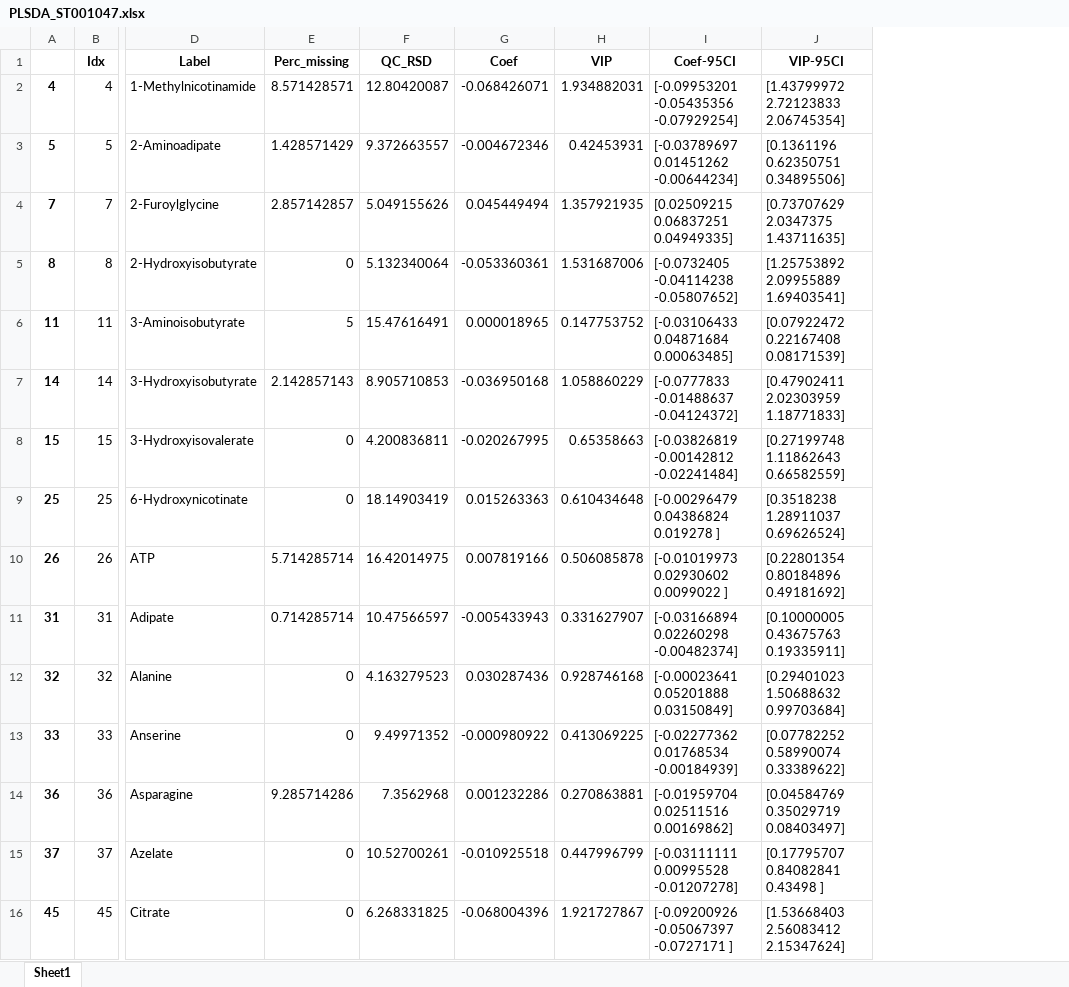
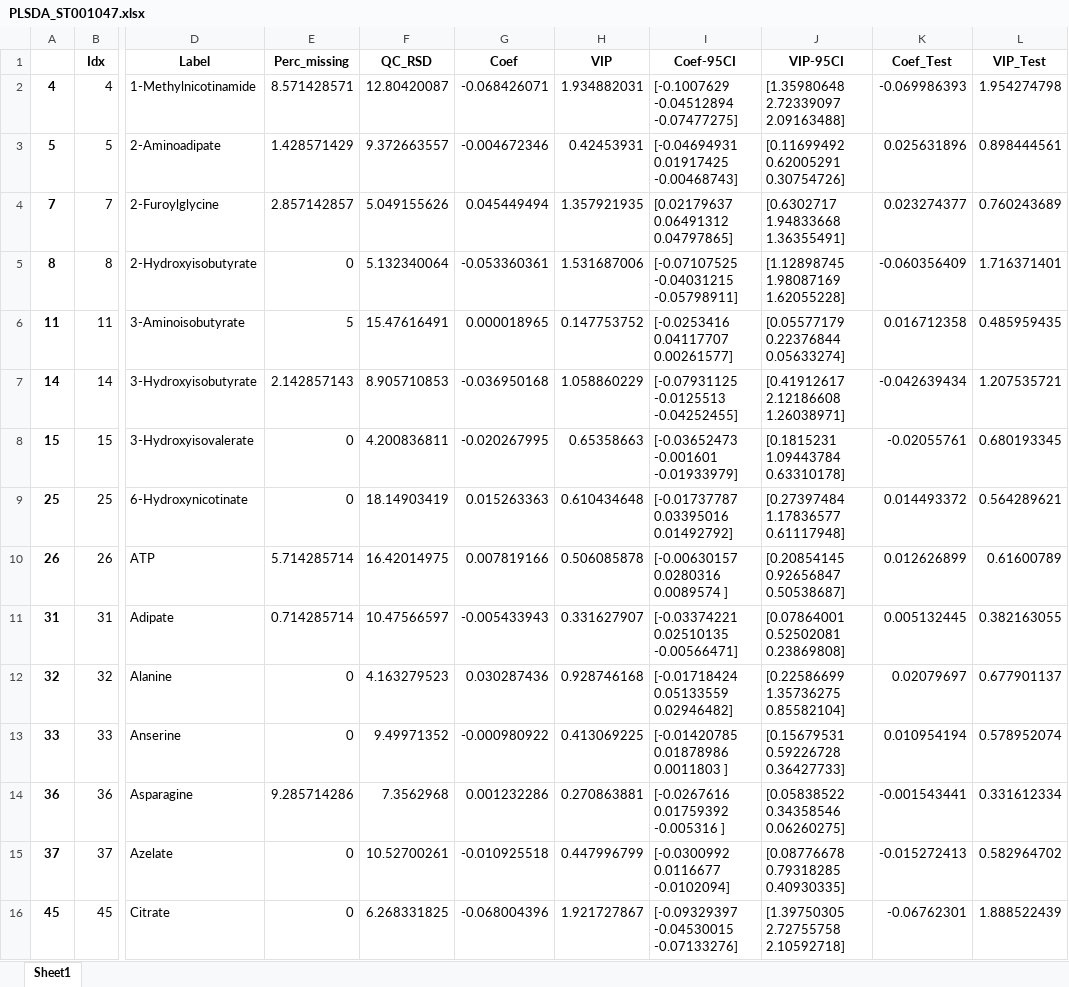
Before and after one commit to CIMCB/MetabProjectionViz, an Excel workbook: notebooks/results/PLSDA_ST001047.xlsx, sheet Sheet1, drawn as a sheet; only a part is shown, gaps mark what is left out; values as stored, in another font and other column widths than the file's, no borders; the diff covers the shown part only; the diff names each change by its address in the sheet, - before the commit and + after, or states it on an @@ line.

```diff
--- a/notebooks/results/PLSDA_ST001047.xlsx (sheet Sheet1)
+++ b/notebooks/results/PLSDA_ST001047.xlsx (sheet Sheet1)
+column K (Coef_Test), rows 2-16: -0.069986393 | 0.025631896 | 0.023274377 | -0.060356409 | 0.016712358 | -0.042639434 | -0.02055761 | 0.014493372 | 0.012626899 | 0.005132445 | 0.02079697 | 0.010954194 | -0.001543441 | -0.015272413 | -0.06762301
+column L (VIP_Test), rows 2-16: 1.954274798 | 0.898444561 | 0.760243689 | 1.716371401 | 0.485959435 | 1.207535721 | 0.680193345 | 0.564289621 | 0.61600789 | 0.382163055 | 0.677901137 | 0.578952074 | 0.331612334 | 0.582964702 | 1.888522439
-I2 (Coef-95CI): [-0.09953201 -0.05435356 -0.07929254]
+I2 (Coef-95CI): [-0.1007629 -0.04512894 -0.07477275]
-J2 (VIP-95CI): [1.43799972 2.72123833 2.06745354]
+J2 (VIP-95CI): [1.35980648 2.72339097 2.09163488]
-I3 (Coef-95CI): [-0.03789697 0.01451262 -0.00644234]
+I3 (Coef-95CI): [-0.04694931 0.01917425 -0.00468743]
-J3 (VIP-95CI): [0.1361196 0.62350751 0.34895506]
+J3 (VIP-95CI): [0.11699492 0.62005291 0.30754726]
-I4 (Coef-95CI): [0.02509215 0.06837251 0.04949335]
+I4 (Coef-95CI): [0.02179637 0.06491312 0.04797865]
-J4 (VIP-95CI): [0.73707629 2.0347375 1.43711635]
+J4 (VIP-95CI): [0.6302717 1.94833668 1.36355491]
-I5 (Coef-95CI): [-0.0732405 -0.04114238 -0.05807652]
+I5 (Coef-95CI): [-0.07107525 -0.04031215 -0.05798911]
-J5 (VIP-95CI): [1.25753892 2.09955889 1.69403541]
+J5 (VIP-95CI): [1.12898745 1.98087169 1.62055228]
-I6 (Coef-95CI): [-0.03106433 0.04871684 0.00063485]
+I6 (Coef-95CI): [-0.0253416 0.04117707 0.00261577]
-J6 (VIP-95CI): [0.07922472 0.22167408 0.08171539]
+J6 (VIP-95CI): [0.05577179 0.22376844 0.05633274]
-I7 (Coef-95CI): [-0.0777833 -0.01488637 -0.04124372]
+I7 (Coef-95CI): [-0.07931125 -0.0125513 -0.04252455]
-J7 (VIP-95CI): [0.47902411 2.02303959 1.18771833]
+J7 (VIP-95CI): [0.41912617 2.12186608 1.26038971]
-I8 (Coef-95CI): [-0.03826819 -0.00142812 -0.02241484]
+I8 (Coef-95CI): [-0.03652473 -0.001601 -0.01933979]
-J8 (VIP-95CI): [0.27199748 1.11862643 0.66582559]
+J8 (VIP-95CI): [0.1815231 1.09443784 0.63310178]
-I9 (Coef-95CI): [-0.00296479 0.04386824 0.019278 ]
+I9 (Coef-95CI): [-0.01737787 0.03395016 0.01492792]
-J9 (VIP-95CI): [0.3518238 1.28911037 0.69626524]
+J9 (VIP-95CI): [0.27397484 1.17836577 0.61117948]
-I10 (Coef-95CI): [-0.01019973 0.02930602 0.0099022 ]
+I10 (Coef-95CI): [-0.00630157 0.0280316 0.0089574 ]
-J10 (VIP-95CI): [0.22801354 0.80184896 0.49181692]
+J10 (VIP-95CI): [0.20854145 0.92656847 0.50538687]
-I11 (Coef-95CI): [-0.03166894 0.02260298 -0.00482374]
+I11 (Coef-95CI): [-0.03374221 0.02510135 -0.00566471]
-J11 (VIP-95CI): [0.10000005 0.43675763 0.19335911]
+J11 (VIP-95CI): [0.07864001 0.52502081 0.23869808]
-I12 (Coef-95CI): [-0.00023641 0.05201888 0.03150849]
+I12 (Coef-95CI): [-0.01718424 0.05133559 0.02946482]
-J12 (VIP-95CI): [0.29401023 1.50688632 0.99703684]
+J12 (VIP-95CI): [0.22586699 1.35736275 0.85582104]
-I13 (Coef-95CI): [-0.02277362 0.01768534 -0.00184939]
+I13 (Coef-95CI): [-0.01420785 0.01878986 0.0011803 ]
-J13 (VIP-95CI): [0.07782252 0.58990074 0.33389622]
+J13 (VIP-95CI): [0.15679531 0.59226728 0.36427733]
-I14 (Coef-95CI): [-0.01959704 0.02511516 0.00169862]
+I14 (Coef-95CI): [-0.0267616 0.01759392 -0.005316 ]
-J14 (VIP-95CI): [0.04584769 0.35029719 0.08403497]
+J14 (VIP-95CI): [0.05838522 0.34358546 0.06260275]
-I15 (Coef-95CI): [-0.03111111 0.00995528 -0.01207278]
+I15 (Coef-95CI): [-0.0300992 0.0116677 -0.0102094]
-J15 (VIP-95CI): [0.17795707 0.84082841 0.43498 ]
+J15 (VIP-95CI): [0.08776678 0.79318285 0.40930335]
-I16 (Coef-95CI): [-0.09200926 -0.05067397 -0.0727171 ]
+I16 (Coef-95CI): [-0.09329397 -0.04530015 -0.07133276]
-J16 (VIP-95CI): [1.53668403 2.56083412 2.15347624]
+J16 (VIP-95CI): [1.39750305 2.72755758 2.10592718]
```
Also changed, not shown: 74 edited cells elsewhere in this sheet, notebooks/results/ANNSigSig_ST001047.xlsx, 2 other files.
